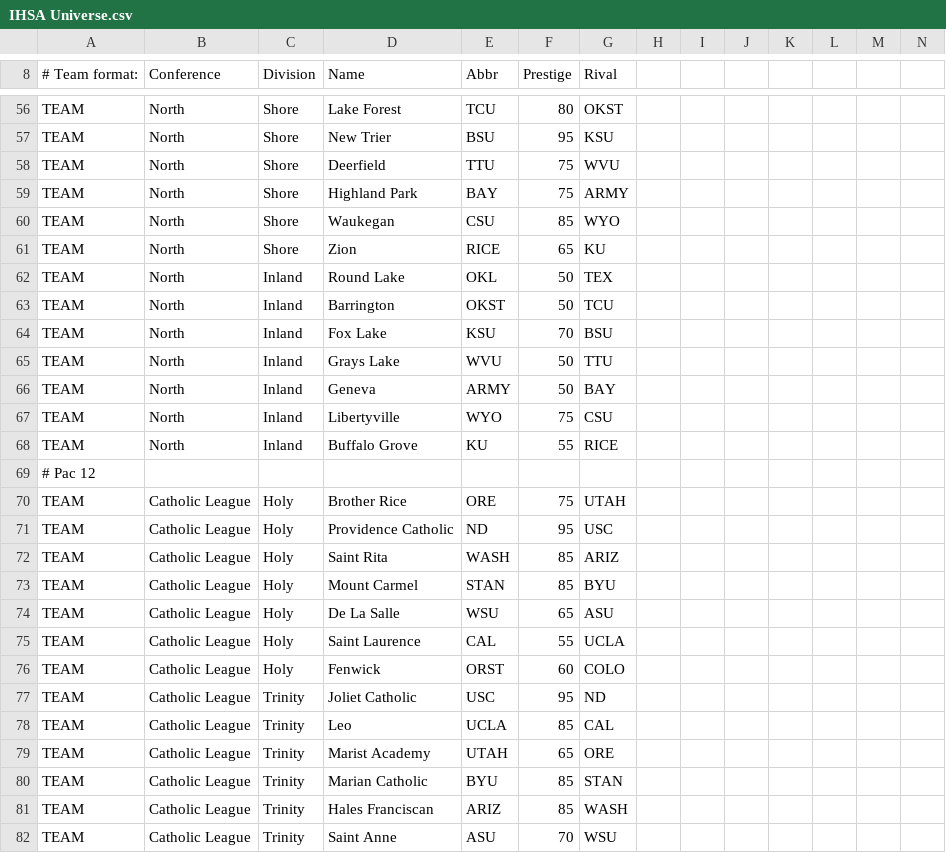
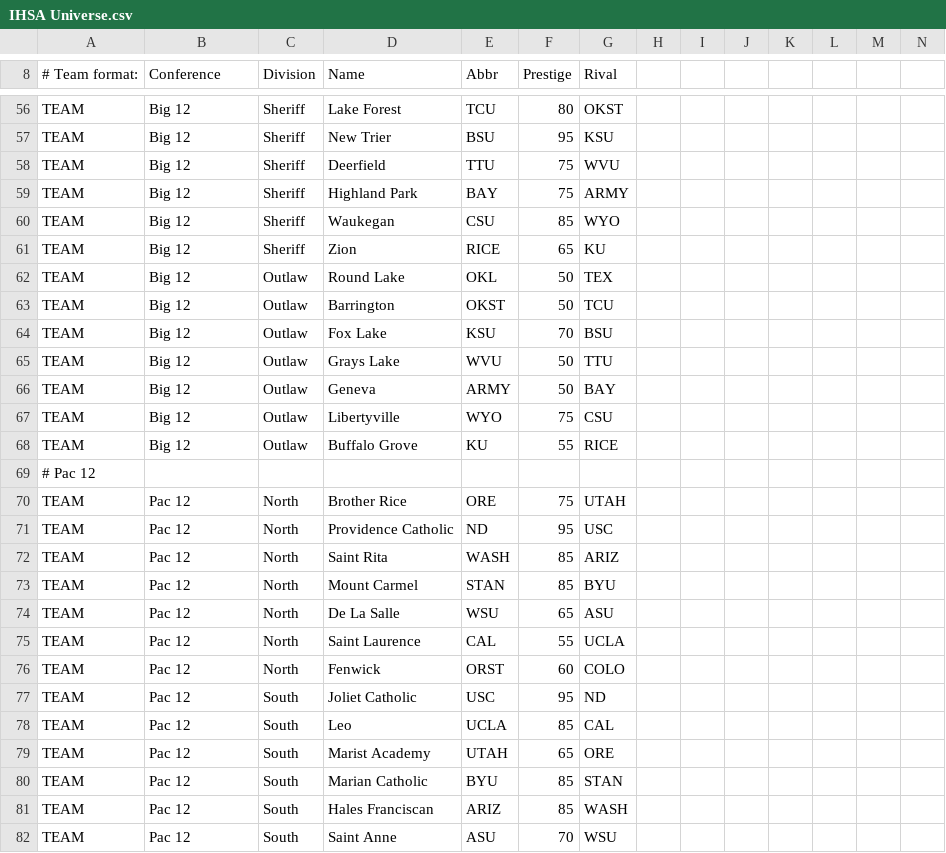
Before and after one commit to herelieszay/CBFII, a CSV file: IHSA Universe.csv, drawn as a sheet; only a part is shown, gaps mark what is left out; the diff covers the shown part only; the diff names each change by its address in the sheet, - before the commit and + after, or states it on an @@ line.

```diff
--- a/IHSA Universe.csv
+++ b/IHSA Universe.csv
-B56:B68 (Conference): North
+B56:B68 (Conference): Big 12
-C56:C61 (Division): Shore
+C56:C61 (Division): Sheriff
-C62:C68 (Division): Inland
+C62:C68 (Division): Outlaw
-B70:B82 (Conference): Catholic League
+B70:B82 (Conference): Pac 12
-C70:C76 (Division): Holy
+C70:C76 (Division): North
-C77:C82 (Division): Trinity
+C77:C82 (Division): South
```
Also changed, not shown: 122 edited cells elsewhere in this file.
